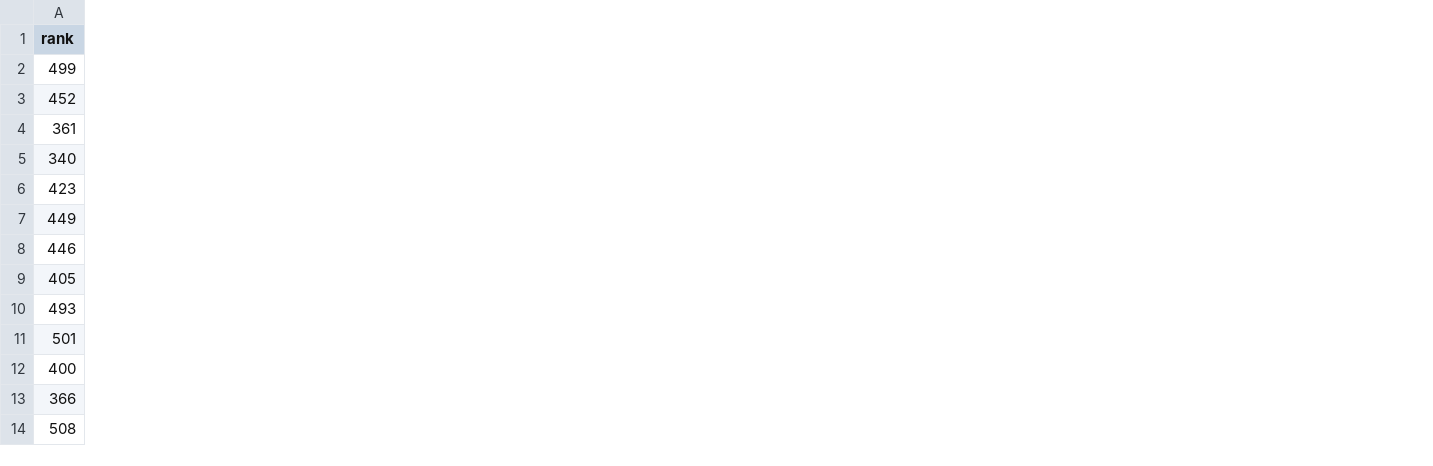
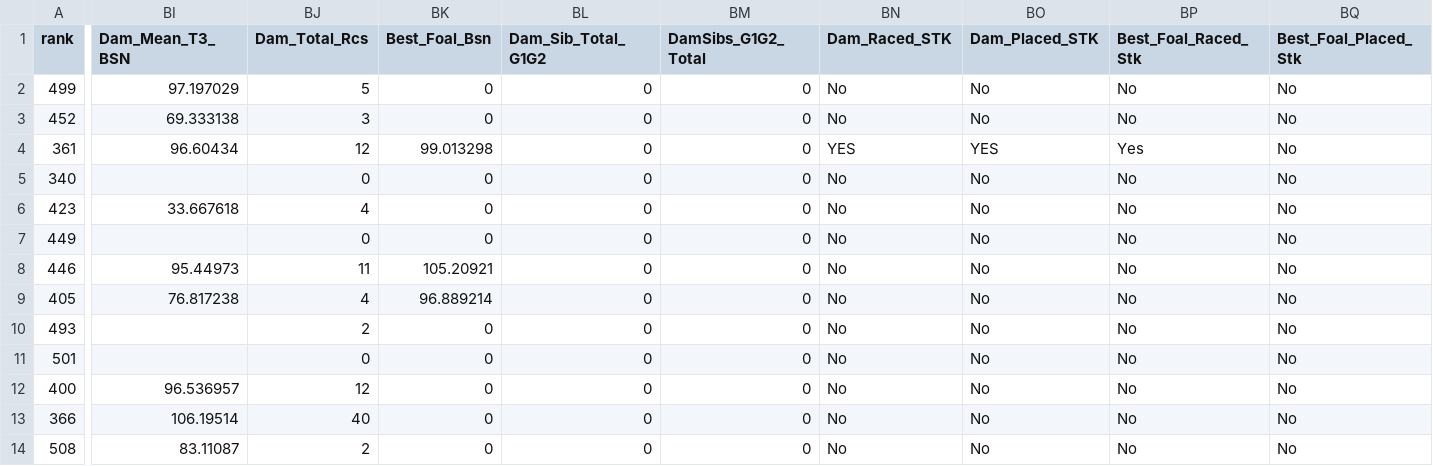
Before and after one commit to lucasbrea/upcoming_auction_dashboard, a CSV file: Data/dashboard_data_dams.csv, drawn as a sheet; only a part is shown, gaps mark what is left out; the diff names each change by its address in the sheet, - before the commit and + after, or states it on an @@ line.

Commit message:
Add files via upload

```diff
--- a/Data/dashboard_data_dams.csv
+++ b/Data/dashboard_data_dams.csv
+column BI (Dam_Mean_T3_BSN), rows 2-14: 97.197029 | 69.333138 | 96.60434 |  | 33.667618 |  | 95.44973 | 76.817238 |  |  | 96.536957 | 106.19514 | 83.11087
+column BJ (Dam_Total_Rcs), rows 2-14: 5 | 3 | 12 | 0 | 4 | 0 | 11 | 4 | 2 | 0 | 12 | 40 | 2
+column BK (Best_Foal_Bsn), rows 2-14: 0 | 0 | 99.013298 | 0 | 0 | 0 | 105.20921 | 96.889214 | 0 | 0 | 0 | 0 | 0
+column BL (Dam_Sib_Total_G1G2), rows 2-14: all 0
+column BM (DamSibs_G1G2_Total), rows 2-14: all 0
+column BN (Dam_Raced_STK), rows 2-14: No | No | YES | No | No | No | No | No | No | No | No | No | No
+column BO (Dam_Placed_STK), rows 2-14: No | No | YES | No | No | No | No | No | No | No | No | No | No
+column BP (Best_Foal_Raced_Stk), rows 2-14: No | No | Yes | No | No | No | No | No | No | No | No | No | No
+column BQ (Best_Foal_Placed_Stk), rows 2-14: all No
```
